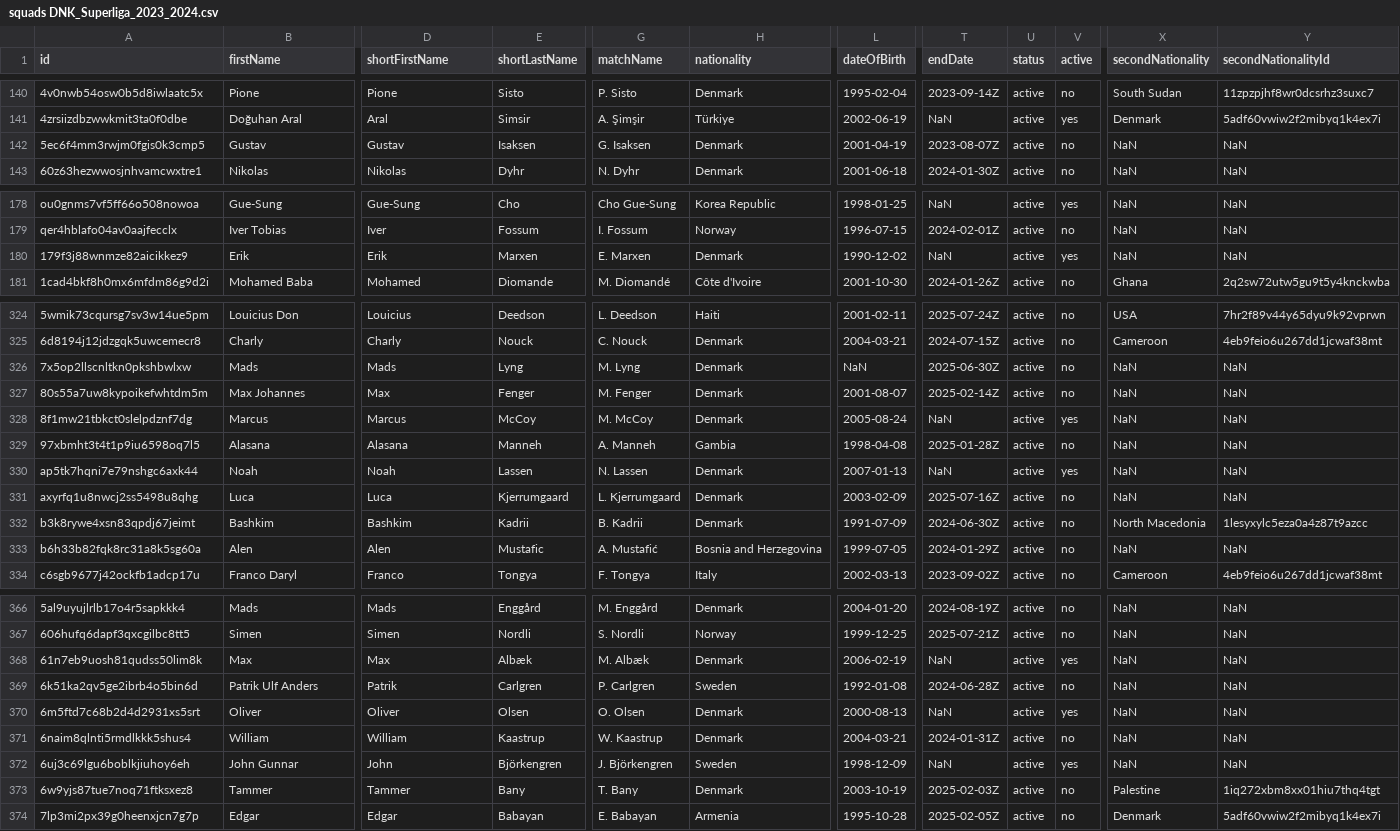
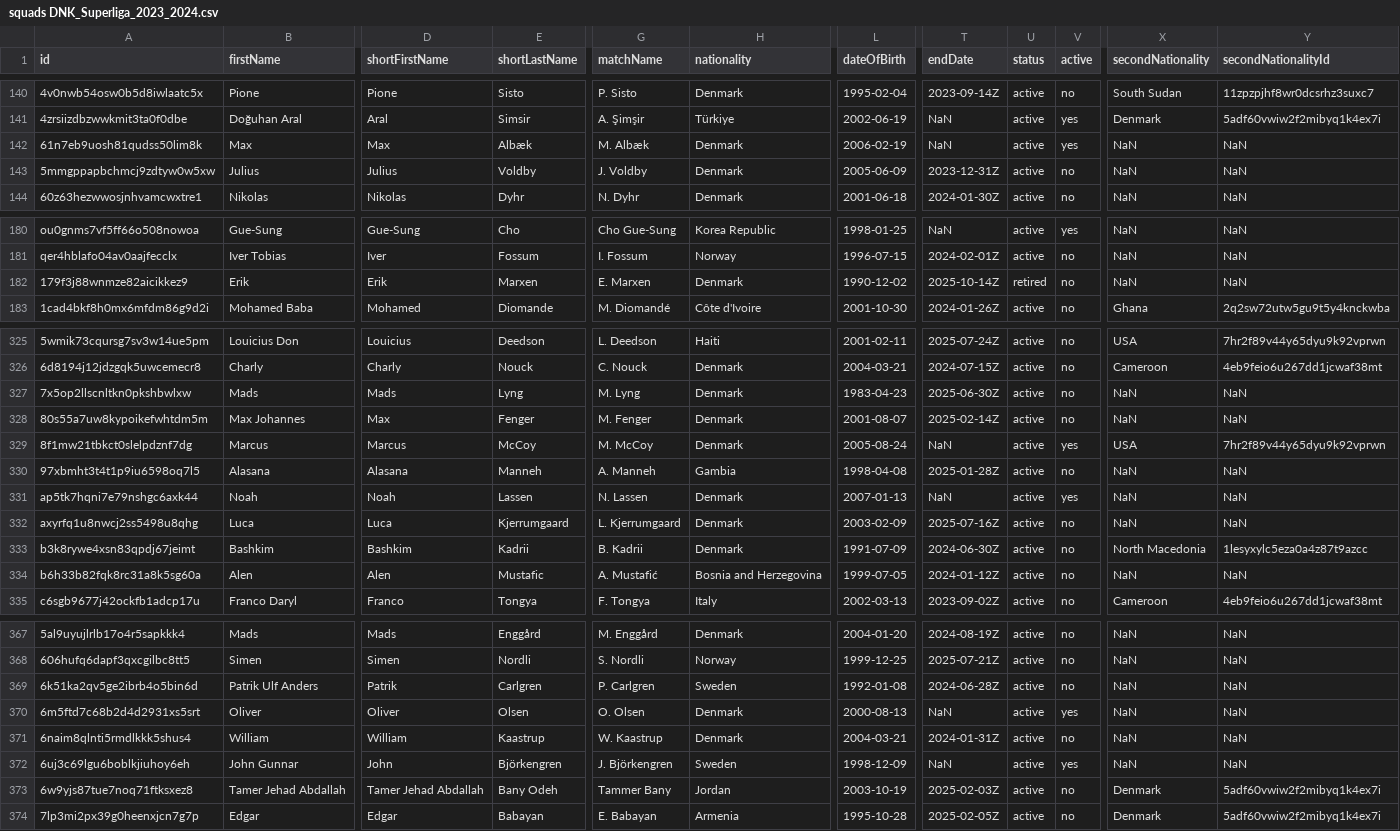
Before and after one commit to AC-Horsens/AC-Horsens-scouting, a CSV file: DNK_Superliga_2023_2024/squads DNK_Superliga_2023_2024.csv, drawn as a sheet; only a part is shown, gaps mark what is left out; addresses are those after the commit; the diff covers the shown part only; the diff names each change by its address in the sheet, - before the commit and + after, or states it on an @@ line.

```diff
--- a/DNK_Superliga_2023_2024/squads DNK_Superliga_2023_2024.csv
+++ b/DNK_Superliga_2023_2024/squads DNK_Superliga_2023_2024.csv
@@ row 142 moved to row 114: 5ec6f4mm3rwjm0fgis0k3cmp5 @@
@@ row 368 moved to row 142: 61n7eb9uosh81qudss50lim8k @@
@@ row 114 moved to row 143: 5mmgppapbchmcj9zdtyw0w5xw @@
-T182 (endDate): NaN
+T182 (endDate): 2025-10-14Z
-U182 (status): active
+U182 (status): retired
-V182 (active): yes
+V182 (active): no
-L327 (dateOfBirth): NaN
+L327 (dateOfBirth): 1983-04-23
-X329 (secondNationality): NaN
+X329 (secondNationality): USA
-Y329 (secondNationalityId): NaN
+Y329 (secondNationalityId): 7hr2f89v44y65dyu9k92vprwn
-T334 (endDate): 2024-01-29Z
+T334 (endDate): 2024-01-12Z
-B373 (firstName): Tammer
+B373 (firstName): Tamer Jehad Abdallah
-D373 (shortFirstName): Tammer
+D373 (shortFirstName): Tamer Jehad Abdallah
-E373 (shortLastName): Bany
+E373 (shortLastName): Bany Odeh
-G373 (matchName): T. Bany
+G373 (matchName): Tammer Bany
-H373 (nationality): Denmark
+H373 (nationality): Jordan
-X373 (secondNationality): Palestine
+X373 (secondNationality): Denmark
-Y373 (secondNationalityId): 1iq272xbm8xx01hiu7thq4tgt
+Y373 (secondNationalityId): 5adf60vwiw2f2mibyq1k4ex7i
```
Also changed, not shown: 1 moved row and 10 edited cells elsewhere in this file, DNK_Superliga_2023_2024/pv_all DNK_Superliga_2023_2024.csv, DNK_Superliga_2023_2024/xA_all DNK_Superliga_2023_2024.csv, 10 other files.
